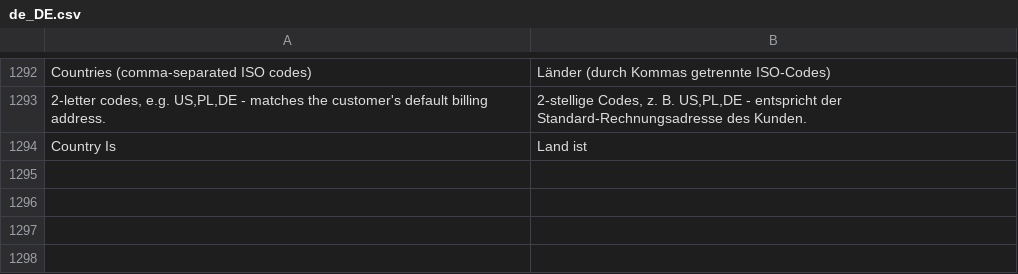
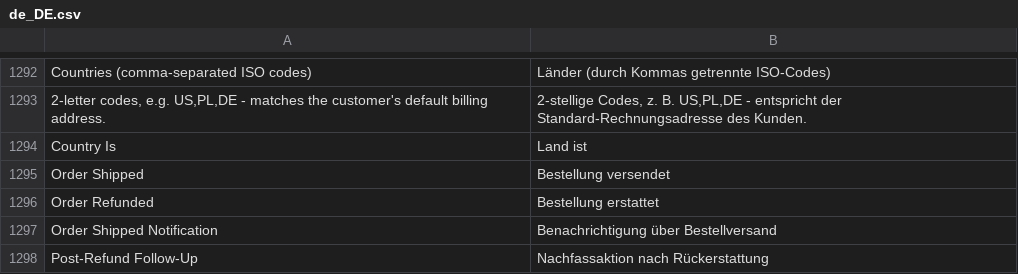
Before and after one commit to michalper/ordo, a CSV file: i18n/de_DE.csv, drawn as a sheet; only a part is shown, gaps mark what is left out; the diff names each change by its address in the sheet, - before the commit and + after, or states it on an @@ line.

```diff
--- a/i18n/de_DE.csv
+++ b/i18n/de_DE.csv
+row 1295: Order Shipped | Bestellung versendet
+row 1296: Order Refunded | Bestellung erstattet
+row 1297: Order Shipped Notification | Benachrichtigung über Bestellversand
+row 1298: Post-Refund Follow-Up | Nachfassaktion nach Rückerstattung
```
Also changed, not shown: i18n/fr_FR.csv, i18n/nl_NL.csv, 33 other files.
